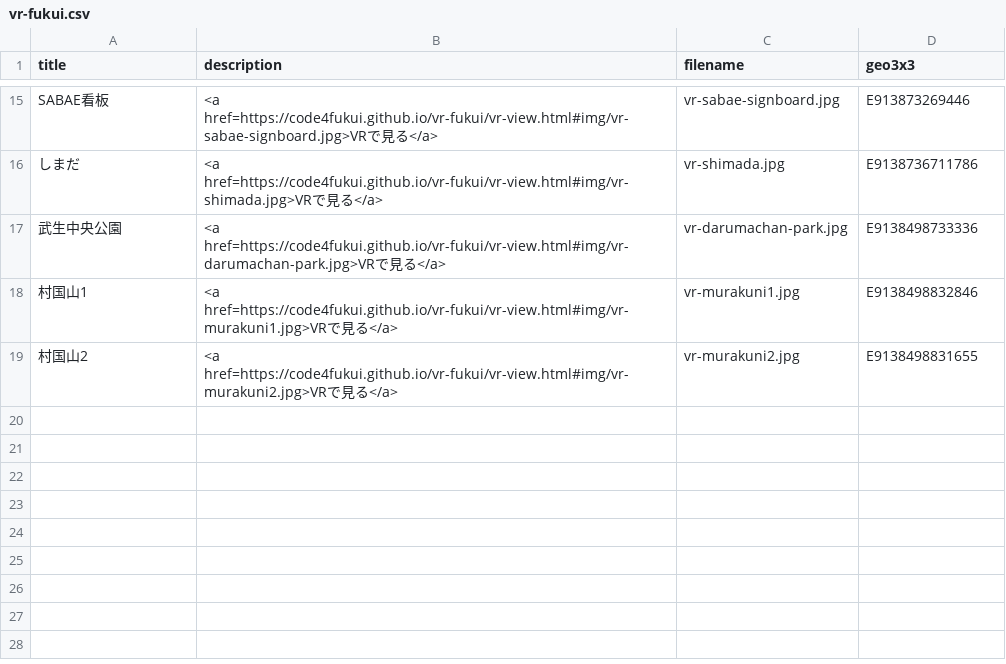
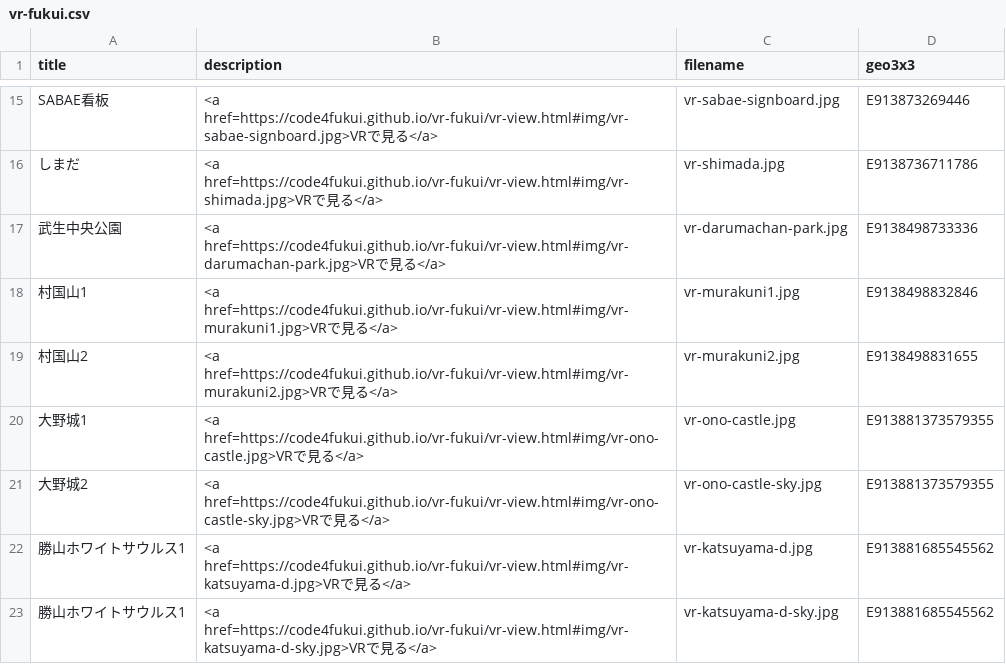
Before and after one commit to code4fukui/vr-fukui, a CSV file: vr-fukui.csv, drawn as a sheet; only a part is shown, gaps mark what is left out; the diff names each change by its address in the sheet, - before the commit and + after, or states it on an @@ line.

```diff
--- a/vr-fukui.csv
+++ b/vr-fukui.csv
+row 20: 大野城1 | <a href=https://code4fukui.github.io/vr-fukui/vr-view.html#img/vr-ono-castle.jpg>VRで見る</a> | vr-ono-castle.jpg | E913881373579355
+row 21: 大野城2 | <a href=https://code4fukui.github.io/vr-fukui/vr-view.html#img/vr-ono-castle-sky.jpg>VRで見る</a> | vr-ono-castle-sky.jpg | E913881373579355
+row 22: 勝山ホワイトサウルス1 | <a href=https://code4fukui.github.io/vr-fukui/vr-view.html#img/vr-katsuyama-d.jpg>VRで見る</a> | vr-katsuyama-d.jpg | E913881685545562
+row 23: 勝山ホワイトサウルス1 | <a href=https://code4fukui.github.io/vr-fukui/vr-view.html#img/vr-katsuyama-d-sky.jpg>VRで見る</a> | vr-katsuyama-d-sky.jpg | E913881685545562
```
Also changed, not shown: 4 other files.
